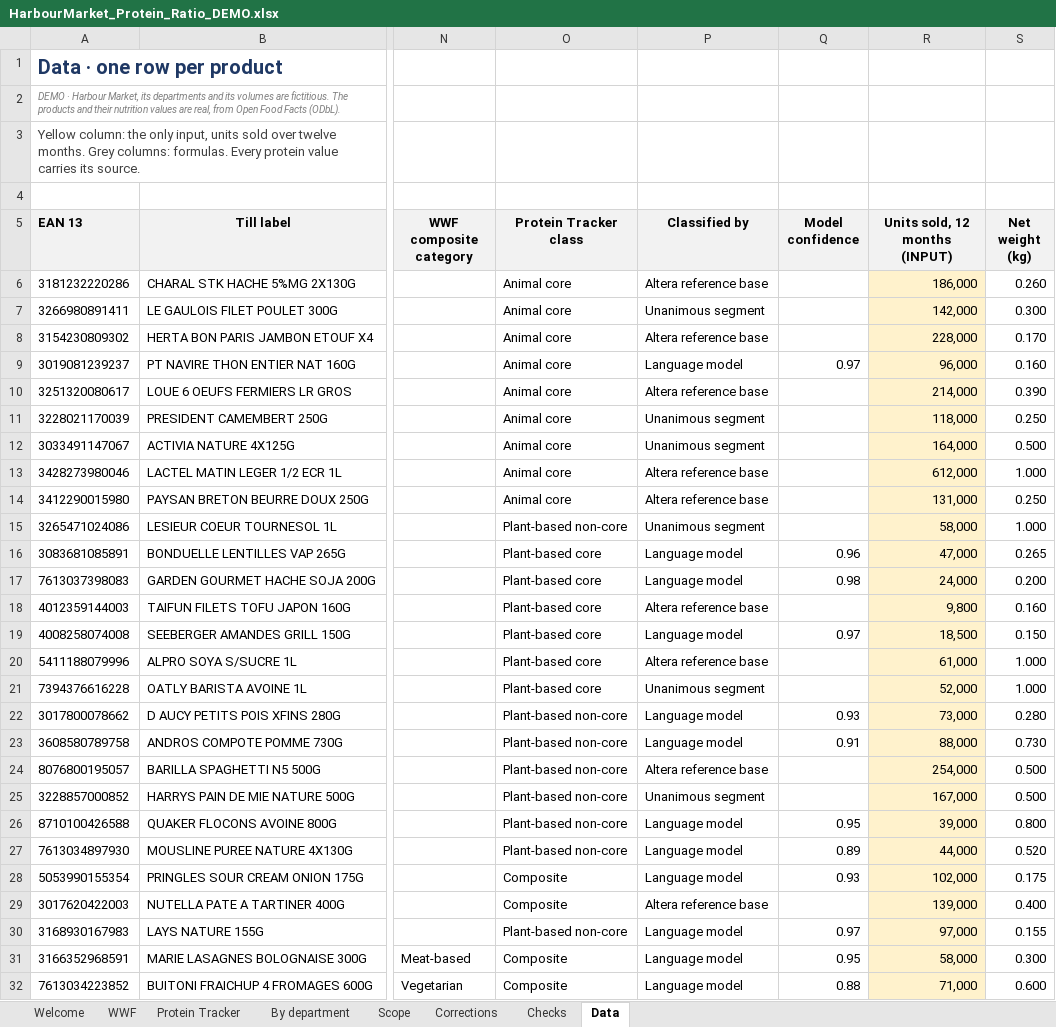
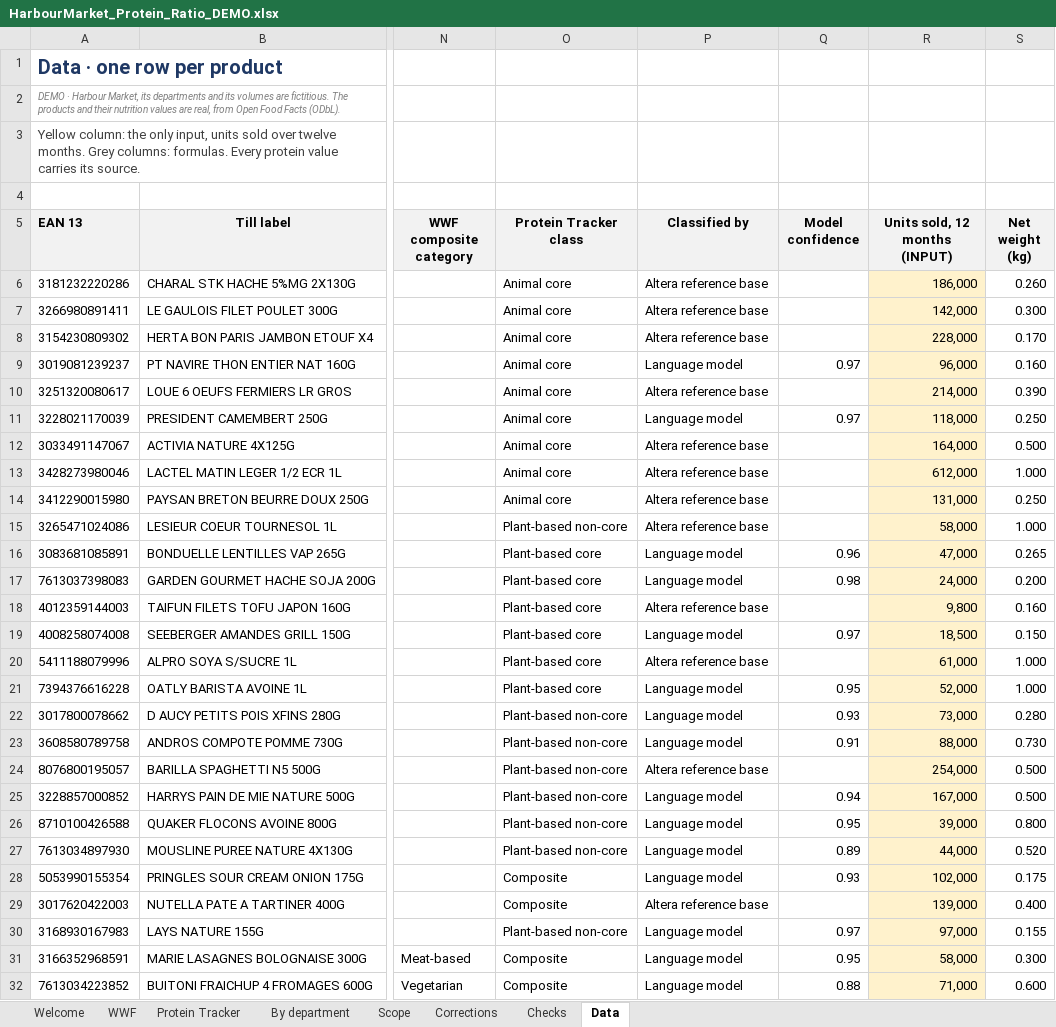
Before and after one commit to ambrealison/Altera-demo-tool, an Excel workbook: public/downloads/HarbourMarket_Protein_Ratio_DEMO.xlsx, sheet Data, drawn as a sheet; only a part is shown, gaps mark what is left out; values as stored, in another font and other column widths than the file's, no borders; the diff names each change by its address in the sheet, - before the commit and + after, or states it on an @@ line.

```diff
--- a/public/downloads/HarbourMarket_Protein_Ratio_DEMO.xlsx (sheet Data)
+++ b/public/downloads/HarbourMarket_Protein_Ratio_DEMO.xlsx (sheet Data)
-P7 (Classified by): Unanimous segment
+P7 (Classified by): Altera reference base
-P11 (Classified by): Unanimous segment
+P11 (Classified by): Language model
-Q11 (Model confidence): (empty)
+Q11 (Model confidence): 0.97
-P12 (Classified by): Unanimous segment
+P12 (Classified by): Altera reference base
-P15 (Classified by): Unanimous segment
+P15 (Classified by): Altera reference base
-P21 (Classified by): Unanimous segment
+P21 (Classified by): Language model
-Q21 (Model confidence): (empty)
+Q21 (Model confidence): 0.95
-P25 (Classified by): Unanimous segment
+P25 (Classified by): Language model
-Q25 (Model confidence): (empty)
+Q25 (Model confidence): 0.94
```
Also changed, not shown: 19 other files.
